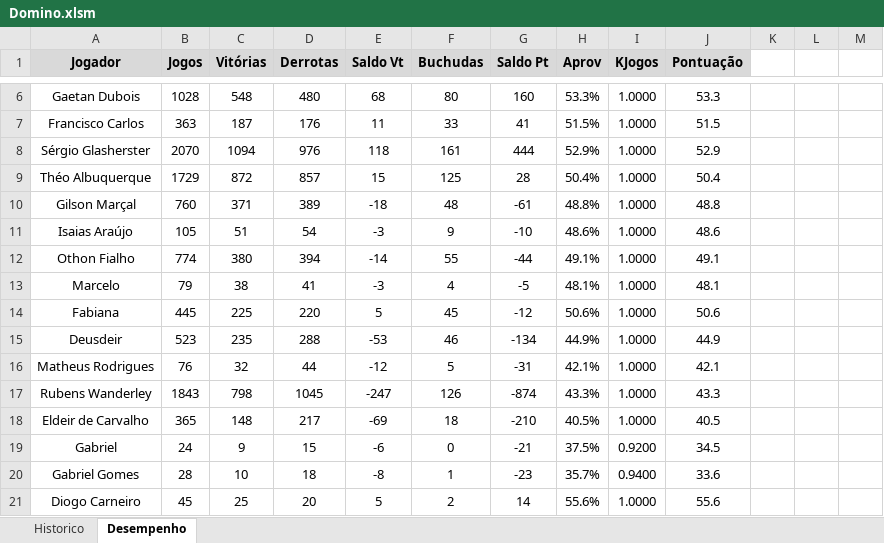
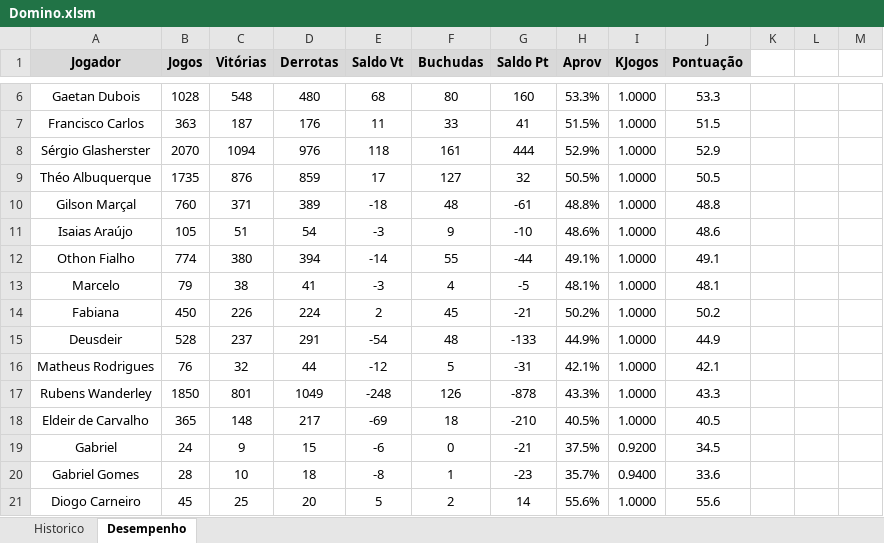
Before and after one commit to theoadepaula/domino, an Excel workbook: src/Domino.xlsm, sheet Desempenho, drawn as a sheet; only a part is shown, gaps mark what is left out; values as stored, in another font and other column widths than the file's, no borders; charts and pictures and conditional formats and table styles not drawn; the diff names each change by its address in the sheet, - before the commit and + after, or states it on an @@ line.

```diff
--- a/src/Domino.xlsm (sheet Desempenho)
+++ b/src/Domino.xlsm (sheet Desempenho)
-B9 (Jogos): 1729
+B9 (Jogos): 1735
-C9 (Vitórias): 872
+C9 (Vitórias): 876
-D9 (Derrotas): 857
+D9 (Derrotas): 859
-E9 (Saldo Vt): 15
+E9 (Saldo Vt): 17
-F9 (Buchudas): 125
+F9 (Buchudas): 127
-G9 (Saldo Pt): 28
+G9 (Saldo Pt): 32
-H9 (Aprov): 50.4%
+H9 (Aprov): 50.5%
-J9 (Pontuação): 50.4
+J9 (Pontuação): 50.5
-B14 (Jogos): 445
+B14 (Jogos): 450
-C14 (Vitórias): 225
+C14 (Vitórias): 226
-D14 (Derrotas): 220
+D14 (Derrotas): 224
-E14 (Saldo Vt): 5
+E14 (Saldo Vt): 2
-G14 (Saldo Pt): -12
+G14 (Saldo Pt): -21
-H14 (Aprov): 50.6%
+H14 (Aprov): 50.2%
-J14 (Pontuação): 50.6
+J14 (Pontuação): 50.2
-B15 (Jogos): 523
+B15 (Jogos): 528
-C15 (Vitórias): 235
+C15 (Vitórias): 237
-D15 (Derrotas): 288
+D15 (Derrotas): 291
-E15 (Saldo Vt): -53
+E15 (Saldo Vt): -54
-F15 (Buchudas): 46
+F15 (Buchudas): 48
-G15 (Saldo Pt): -134
+G15 (Saldo Pt): -133
-B17 (Jogos): 1843
+B17 (Jogos): 1850
-C17 (Vitórias): 798
+C17 (Vitórias): 801
-D17 (Derrotas): 1045
+D17 (Derrotas): 1049
-E17 (Saldo Vt): -247
+E17 (Saldo Vt): -248
-G17 (Saldo Pt): -874
+G17 (Saldo Pt): -878
```
Also changed, not shown: sheet Historico.
